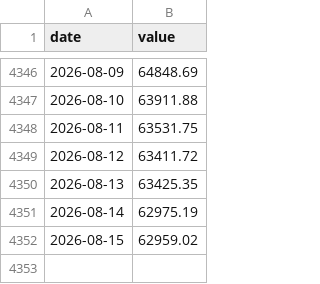
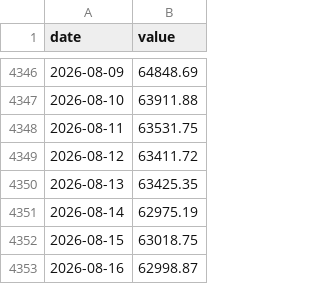
Before and after one commit to JungOhLee/macro-monitoring, a CSV file: data/raw/btcusd.csv, drawn as a sheet; only a part is shown, gaps mark what is left out.

```diff
--- a/data/raw/btcusd.csv
+++ b/data/raw/btcusd.csv
@@ -4351,2 +4351,3 @@ date,value
 2026-08-14,62975.19
-2026-08-15,62959.02
+2026-08-15,63018.75
+2026-08-16,62998.87
```
Also changed, not shown: 4 other files.
